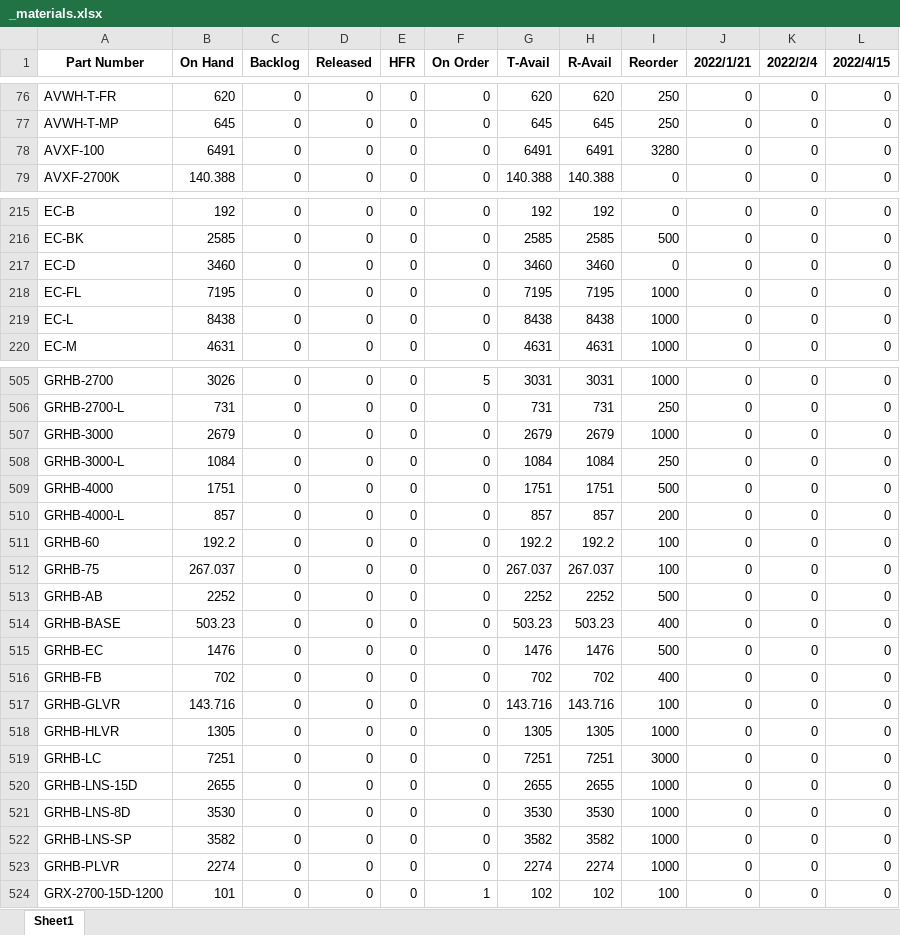
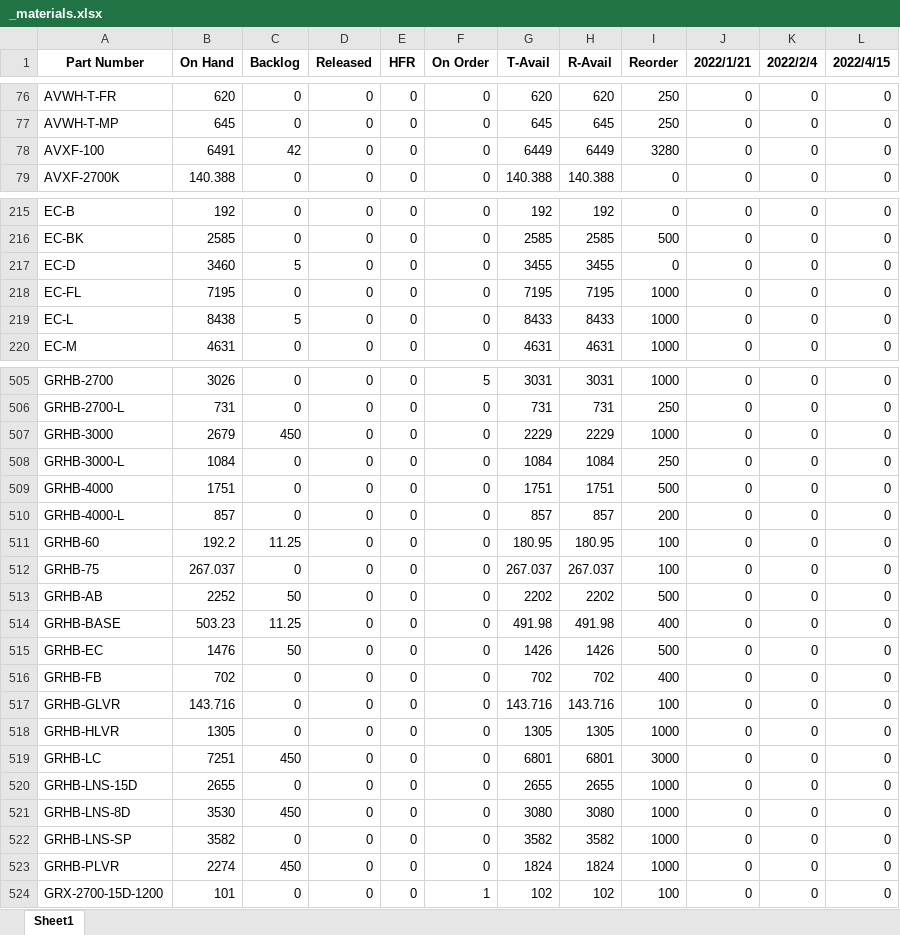
Before and after one commit to beephsupreme/pymaterials, an Excel workbook: data/_materials.xlsx, sheet Sheet1, drawn as a sheet; only a part is shown, gaps mark what is left out; values as stored, in another font and other column widths than the file's, no borders; the diff covers the shown part only; the diff names each change by its address in the sheet, - before the commit and + after, or states it on an @@ line.

```diff
--- a/data/_materials.xlsx (sheet Sheet1)
+++ b/data/_materials.xlsx (sheet Sheet1)
-C78 (Backlog): 0
+C78 (Backlog): 42
-G78 (T-Avail): 6491
+G78 (T-Avail): 6449
-H78 (R-Avail): 6491
+H78 (R-Avail): 6449
-C217 (Backlog): 0
+C217 (Backlog): 5
-G217 (T-Avail): 3460
+G217 (T-Avail): 3455
-H217 (R-Avail): 3460
+H217 (R-Avail): 3455
-C219 (Backlog): 0
+C219 (Backlog): 5
-G219 (T-Avail): 8438
+G219 (T-Avail): 8433
-H219 (R-Avail): 8438
+H219 (R-Avail): 8433
-C507 (Backlog): 0
+C507 (Backlog): 450
-G507 (T-Avail): 2679
+G507 (T-Avail): 2229
-H507 (R-Avail): 2679
+H507 (R-Avail): 2229
-C511 (Backlog): 0
+C511 (Backlog): 11.25
-G511 (T-Avail): 192.2
+G511 (T-Avail): 180.95
-H511 (R-Avail): 192.2
+H511 (R-Avail): 180.95
-C513 (Backlog): 0
+C513 (Backlog): 50
-G513 (T-Avail): 2252
+G513 (T-Avail): 2202
-H513 (R-Avail): 2252
+H513 (R-Avail): 2202
-C514 (Backlog): 0
+C514 (Backlog): 11.25
-G514 (T-Avail): 503.23
+G514 (T-Avail): 491.98
-H514 (R-Avail): 503.23
+H514 (R-Avail): 491.98
-C515 (Backlog): 0
+C515 (Backlog): 50
-G515 (T-Avail): 1476
+G515 (T-Avail): 1426
-H515 (R-Avail): 1476
+H515 (R-Avail): 1426
-C519 (Backlog): 0
+C519 (Backlog): 450
-G519 (T-Avail): 7251
+G519 (T-Avail): 6801
-H519 (R-Avail): 7251
+H519 (R-Avail): 6801
-C521 (Backlog): 0
+C521 (Backlog): 450
-G521 (T-Avail): 3530
+G521 (T-Avail): 3080
-H521 (R-Avail): 3530
+H521 (R-Avail): 3080
-C523 (Backlog): 0
+C523 (Backlog): 450
-G523 (T-Avail): 2274
+G523 (T-Avail): 1824
-H523 (R-Avail): 2274
+H523 (R-Avail): 1824
```
Also changed, not shown: 214 edited cells elsewhere in this sheet, 6 other files.
